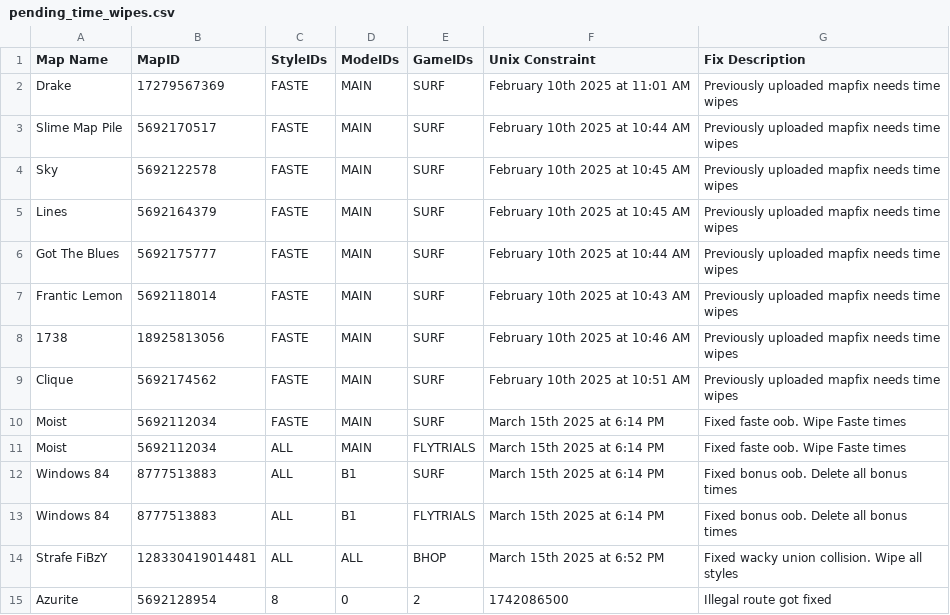
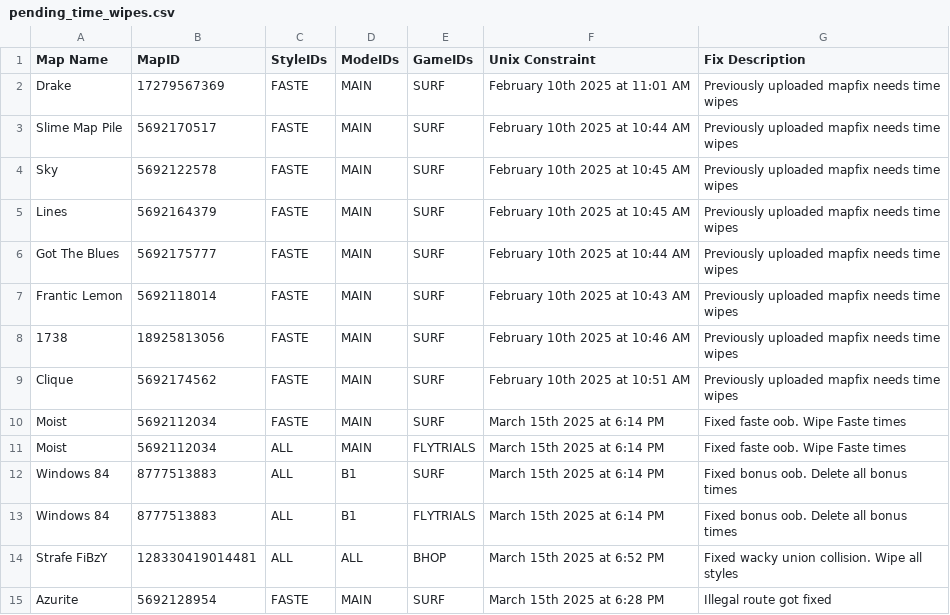
Before and after one commit to StrafesNET/map-tracking, a CSV file: pending_time_wipes.csv, drawn as a sheet.

Commit message:
human readable

```diff
--- a/pending_time_wipes.csv
+++ b/pending_time_wipes.csv
@@ -14,2 +14,2 @@ Windows 84, 8777513883, ALL, B1, FLYTRIALS, March 15th 2025 at 6:14 PM, Fixed bo
 Strafe FiBzY, 128330419014481, ALL, ALL, BHOP, March 15th 2025 at 6:52 PM, Fixed wacky union collision. Wipe all styles
-Azurite, 5692128954, 8, 0, 2, 1742086500, Illegal route got fixed
+Azurite, 5692128954, FASTE, MAIN, SURF, March 15th 2025 at 6:28 PM, Illegal route got fixed
```
